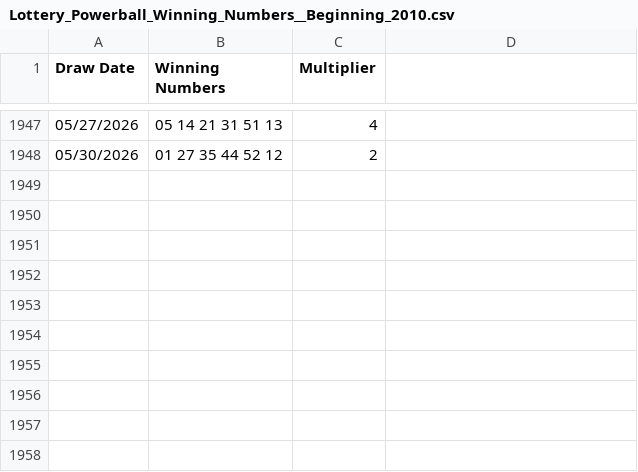
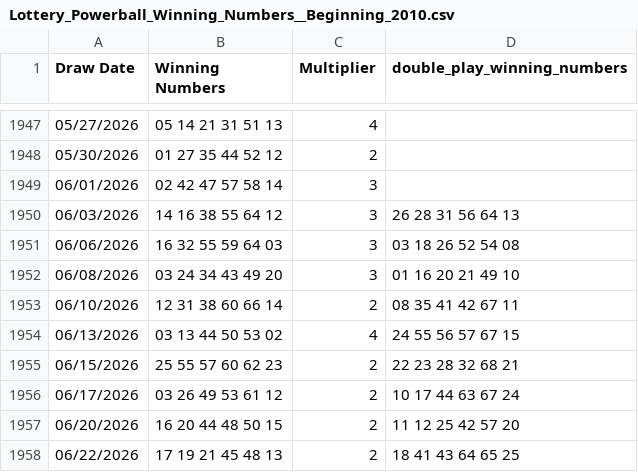
Before and after one commit to Raky1977/LuckyOracleData, a CSV file: Lottery_Powerball_Winning_Numbers__Beginning_2010.csv, drawn as a sheet; only a part is shown, gaps mark what is left out; the diff names each change by its address in the sheet, - before the commit and + after, or states it on an @@ line.

Commit message:
Add files via upload

```diff
--- a/Lottery_Powerball_Winning_Numbers__Beginning_2010.csv
+++ b/Lottery_Powerball_Winning_Numbers__Beginning_2010.csv
-D1: (empty)
+D1: double_play_winning_numbers
+row 1949: 06/01/2026 | 02 42 47 57 58 14 | 3
+row 1950: 06/03/2026 | 14 16 38 55 64 12 | 3 | 26 28 31 56 64 13
+row 1951: 06/06/2026 | 16 32 55 59 64 03 | 3 | 03 18 26 52 54 08
+row 1952: 06/08/2026 | 03 24 34 43 49 20 | 3 | 01 16 20 21 49 10
+row 1953: 06/10/2026 | 12 31 38 60 66 14 | 2 | 08 35 41 42 67 11
+row 1954: 06/13/2026 | 03 13 44 50 53 02 | 4 | 24 55 56 57 67 15
+row 1955: 06/15/2026 | 25 55 57 60 62 23 | 2 | 22 23 28 32 68 21
+row 1956: 06/17/2026 | 03 26 49 53 61 12 | 2 | 10 17 44 63 67 24
+row 1957: 06/20/2026 | 16 20 44 48 50 15 | 2 | 11 12 25 42 57 20
+row 1958: 06/22/2026 | 17 19 21 45 48 13 | 2 | 18 41 43 64 65 25
```
